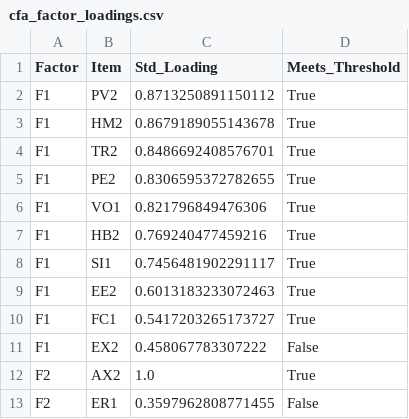
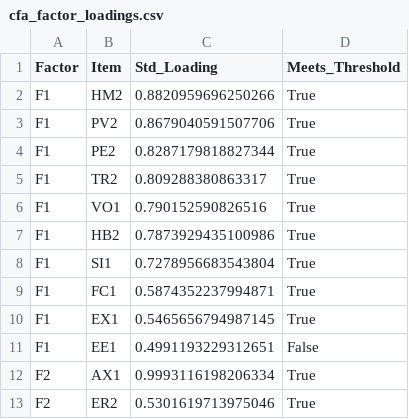
Before and after one commit to fabioc-aloha/AIRS_Data_Analysis, a CSV file: results/tables/cfa_factor_loadings.csv, drawn as a sheet.

```diff
--- a/results/tables/cfa_factor_loadings.csv
+++ b/results/tables/cfa_factor_loadings.csv
@@ -1,13 +1,13 @@
 Factor,Item,Std_Loading,Meets_Threshold
-F1,PV2,0.8713250891150112,True
-F1,HM2,0.8679189055143678,True
-F1,TR2,0.8486692408576701,True
-F1,PE2,0.8306595372782655,True
-F1,VO1,0.821796849476306,True
-F1,HB2,0.769240477459216,True
-F1,SI1,0.7456481902291117,True
-F1,EE2,0.6013183233072463,True
-F1,FC1,0.5417203265173727,True
-F1,EX2,0.458067783307222,False
-F2,AX2,1.0,True
-F2,ER1,0.3597962808771455,False
+F1,HM2,0.8820959696250266,True
+F1,PV2,0.8679040591507706,True
+F1,PE2,0.8287179818827344,True
+F1,TR2,0.809288380863317,True
+F1,VO1,0.790152590826516,True
+F1,HB2,0.7873929435100986,True
+F1,SI1,0.7278956683543804,True
+F1,FC1,0.5874352237994871,True
+F1,EX1,0.5465656794987145,True
+F1,EE1,0.4991193229312651,False
+F2,AX1,0.9993116198206334,True
+F2,ER2,0.5301619713975046,True
```
Also changed, not shown: data/AIRS_clean_dev.csv, data/AIRS_clean_dev_12item.csv, 18 other files.
